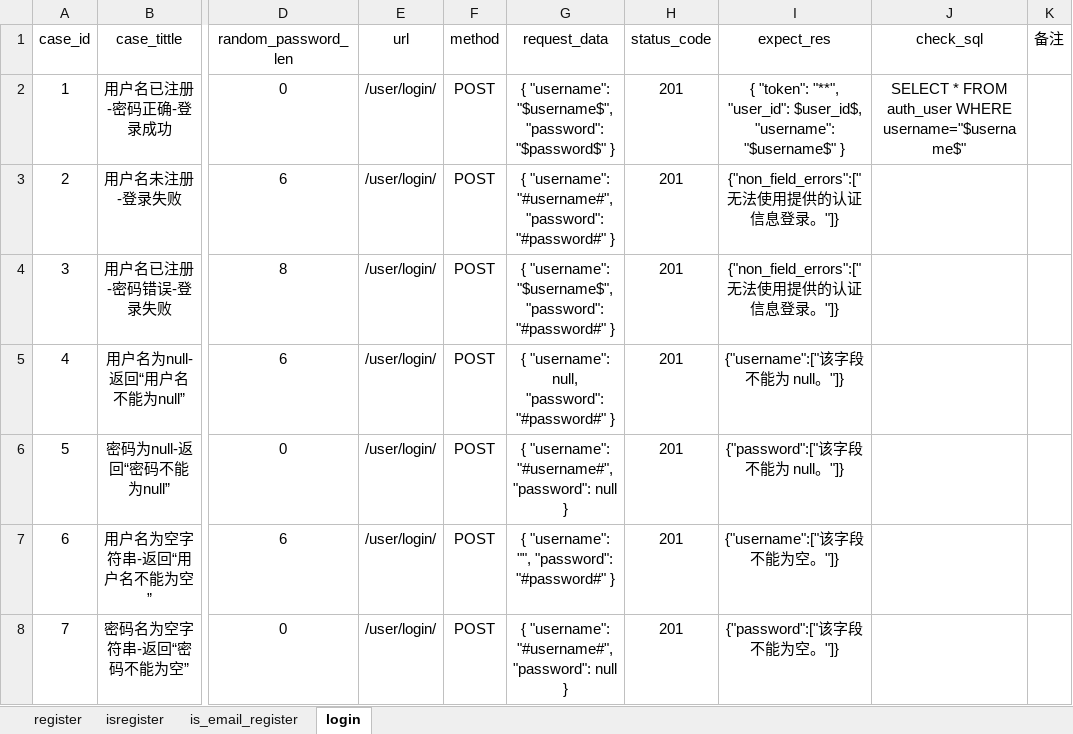
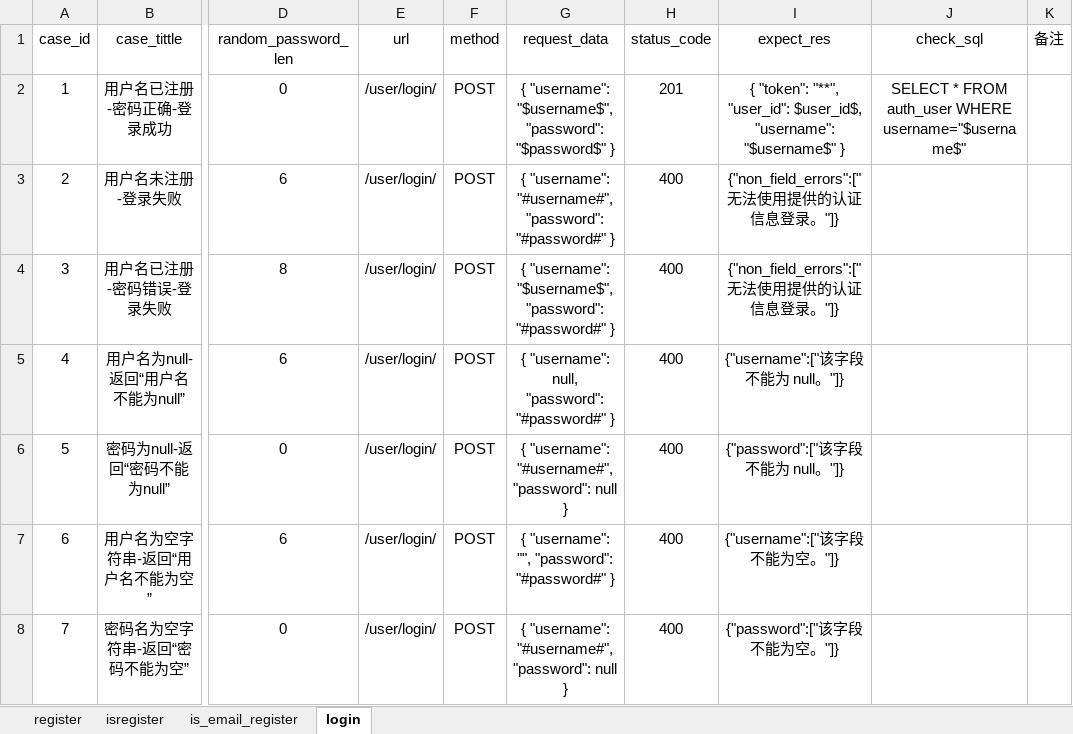
Before and after one commit to xiaoying-ing/TestingSystem_Api_Test, an Excel workbook: TestDatas/TestSystem_api_Testcase.xlsx, sheet login, drawn as a sheet; only a part is shown, gaps mark what is left out; values as stored, in another font and other column widths than the file's, no borders; the diff names each change by its address in the sheet, - before the commit and + after, or states it on an @@ line.

Commit message:
登录接口用例状态码修改
Signed-off-by: liuning <2455899418@qq.com>

```diff
--- a/TestDatas/TestSystem_api_Testcase.xlsx (sheet login)
+++ b/TestDatas/TestSystem_api_Testcase.xlsx (sheet login)
-H3:H8 (status_code): 201
+H3:H8 (status_code): 400
```
